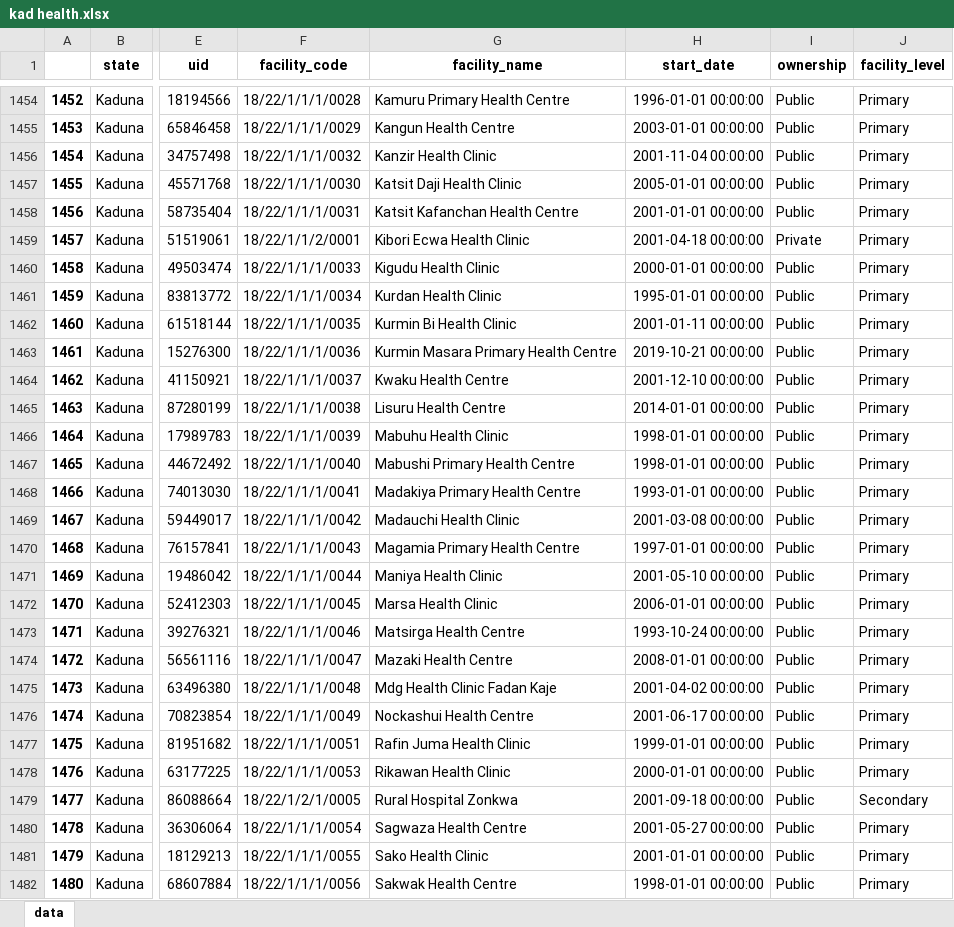
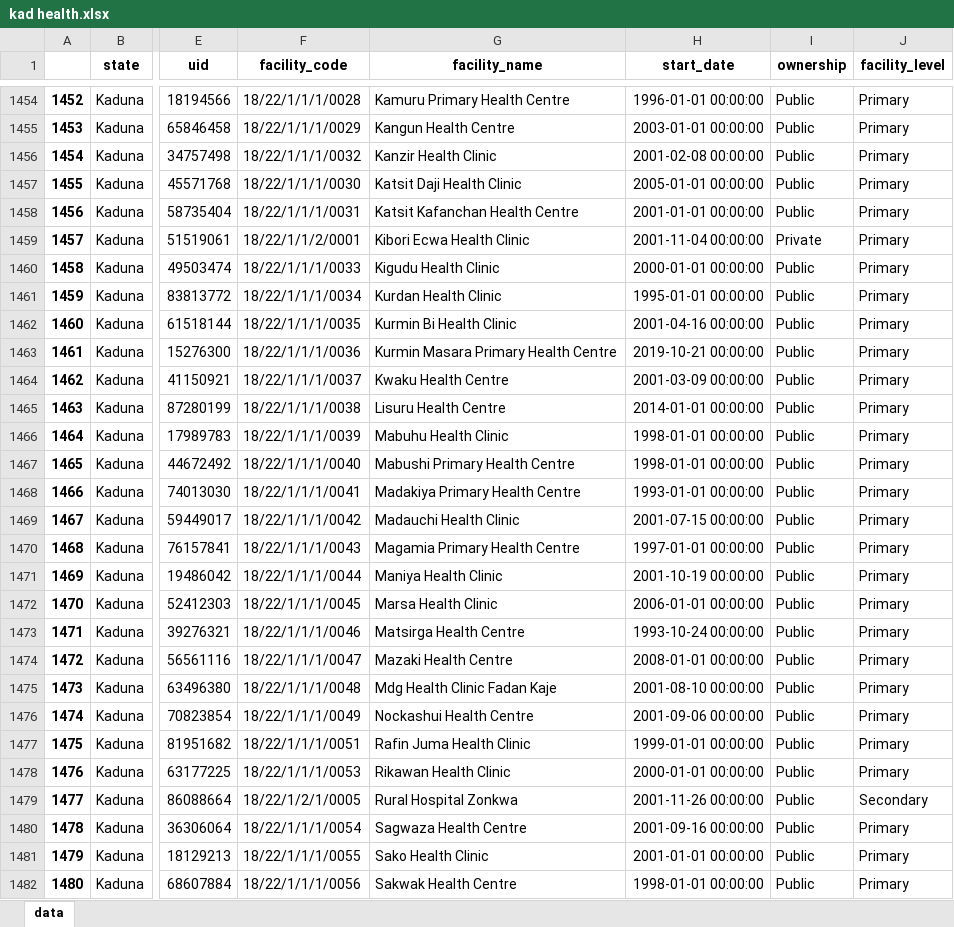
Before and after one commit to kingksjo/Kaduna-Health-Infrastructure, an Excel workbook: kad health.xlsx, sheet data, drawn as a sheet; only a part is shown, gaps mark what is left out; values as stored, in another font and other column widths than the file's, no borders; the diff covers the shown part only; the diff names each change by its address in the sheet, - before the commit and + after, or states it on an @@ line.

```diff
--- a/kad health.xlsx (sheet data)
+++ b/kad health.xlsx (sheet data)
-H1456 (start_date): 2001-11-04 00:00:00
+H1456 (start_date): 2001-02-08 00:00:00
-H1459 (start_date): 2001-04-18 00:00:00
+H1459 (start_date): 2001-11-04 00:00:00
-H1462 (start_date): 2001-01-11 00:00:00
+H1462 (start_date): 2001-04-16 00:00:00
-H1464 (start_date): 2001-12-10 00:00:00
+H1464 (start_date): 2001-03-09 00:00:00
-H1469 (start_date): 2001-03-08 00:00:00
+H1469 (start_date): 2001-07-15 00:00:00
-H1471 (start_date): 2001-05-10 00:00:00
+H1471 (start_date): 2001-10-19 00:00:00
-H1475 (start_date): 2001-04-02 00:00:00
+H1475 (start_date): 2001-08-10 00:00:00
-H1476 (start_date): 2001-06-17 00:00:00
+H1476 (start_date): 2001-09-06 00:00:00
-H1479 (start_date): 2001-09-18 00:00:00
+H1479 (start_date): 2001-11-26 00:00:00
-H1480 (start_date): 2001-05-27 00:00:00
+H1480 (start_date): 2001-09-16 00:00:00
```
Also changed, not shown: 154 edited cells elsewhere in this sheet, 4 other files.
